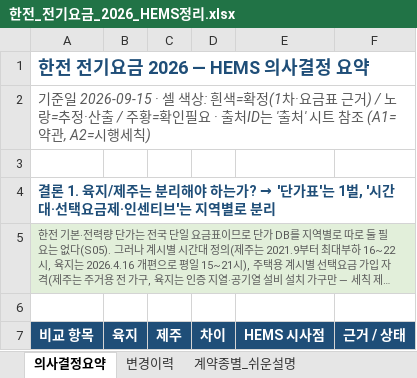
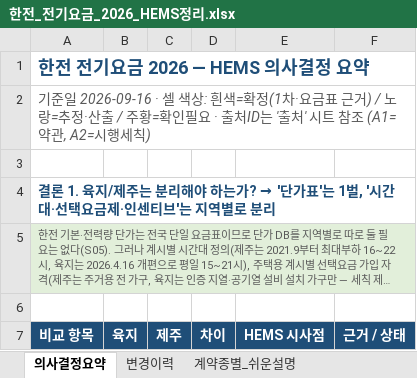
Before and after one commit to heechaneom/hems-tariff, an Excel workbook: data/한전_전기요금_2026_HEMS정리.xlsx, sheet 의사결정요약, drawn as a sheet; only a part is shown; long unchanged cells end in …; values as stored, in another font and other column widths than the file's, no borders; the diff names each change by its address in the sheet, - before the commit and + after, or states it on an @@ line.

```diff
--- a/data/한전_전기요금_2026_HEMS정리.xlsx (sheet 의사결정요약)
+++ b/data/한전_전기요금_2026_HEMS정리.xlsx (sheet 의사결정요약)
-A2 (비교 항목): 기준일 2026-09-15 · 셀 색…
+A2 (비교 항목): 기준일 2026-09-16 · 셀 색…
```
Also changed, not shown: sheet 변경이력, sheet DR_수요반응, sheet 출처, 7 other files.
